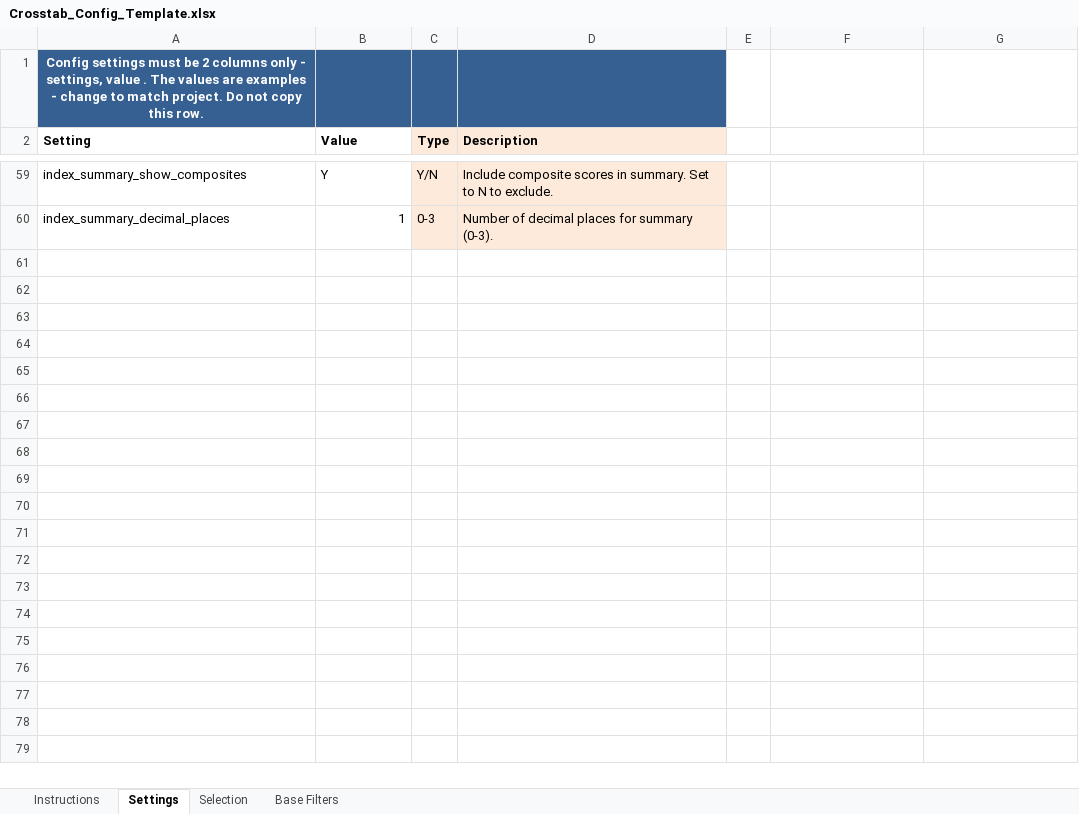
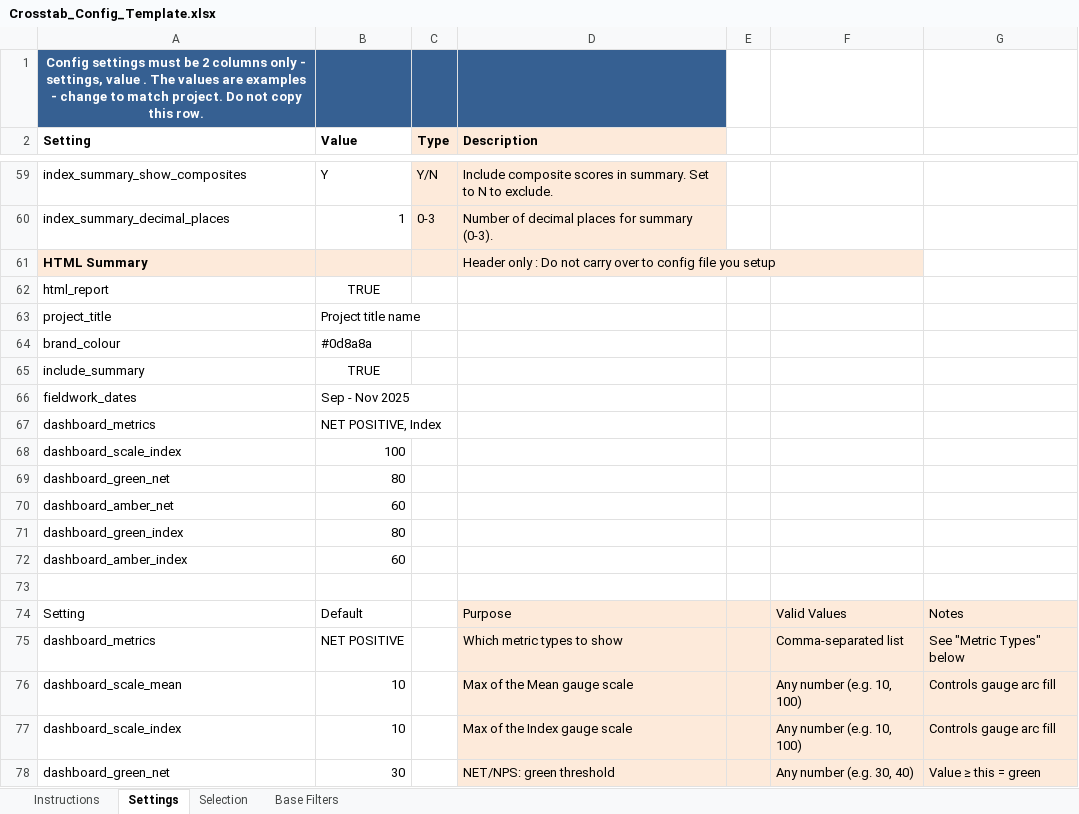
Before and after one commit to DuncanRBrett/Turas, an Excel workbook: modules/tabs/docs/templates/Crosstab_Config_Template.xlsx, sheet Settings, drawn as a sheet; only a part is shown, gaps mark what is left out; values as stored, in another font and other column widths than the file's, no borders; the diff covers the shown part only; the diff names each change by its address in the sheet, - before the commit and + after, or states it on an @@ line.

Commit message:
more html updates

```diff
--- a/modules/tabs/docs/templates/Crosstab_Config_Template.xlsx (sheet Settings)
+++ b/modules/tabs/docs/templates/Crosstab_Config_Template.xlsx (sheet Settings)
+row 61: HTML Summary |  |  | Header only : Do not carry over to config file you setup
+row 62: html_report | TRUE
+row 63: project_title | Project title name
+row 64: brand_colour | #0d8a8a
+row 65: include_summary | TRUE
+row 66: fieldwork_dates | Sep - Nov 2025
+row 67: dashboard_metrics | NET POSITIVE, Index
+row 68: dashboard_scale_index | 100
+row 69: dashboard_green_net | 80
+row 70: dashboard_amber_net | 60
+row 71: dashboard_green_index | 80
+row 72: dashboard_amber_index | 60
+row 73: (empty)
+row 74: Setting | Default |  | Purpose |  | Valid Values | Notes
+row 75: dashboard_metrics | NET POSITIVE |  | Which metric types to show |  | Comma-separated list | See "Metric Types" below
+row 76: dashboard_scale_mean | 10 |  | Max of the Mean gauge scale |  | Any number (e.g. 10, 100) | Controls gauge arc fill
+row 77: dashboard_scale_index | 10 |  | Max of the Index gauge scale |  | Any number (e.g. 10, 100) | Controls gauge arc fill
+row 78: dashboard_green_net | 30 |  | NET/NPS: green threshold |  | Any number (e.g. 30, 40) | Value ≥ this = green
```
Also changed, not shown: 21 added rows elsewhere in this sheet, 6 other files.
